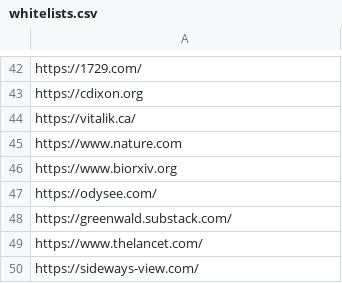
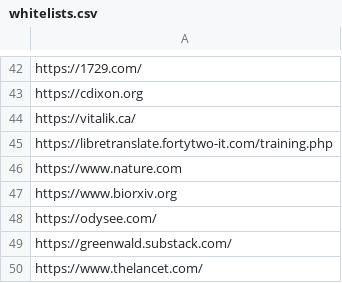
Before and after one commit to argosopentech/argos-search, a CSV file: whitelists.csv, drawn as a sheet; only a part is shown, gaps mark what is left out; the shorter side is filled out with more unchanged rows; the diff names each change by its address in the sheet, - before the commit and + after, or states it on an @@ line.

Commit message:
Update whitelists.csv

```diff
--- a/whitelists.csv
+++ b/whitelists.csv
+row 45: https://libretranslate.fortytwo-it.com/training.php
```
